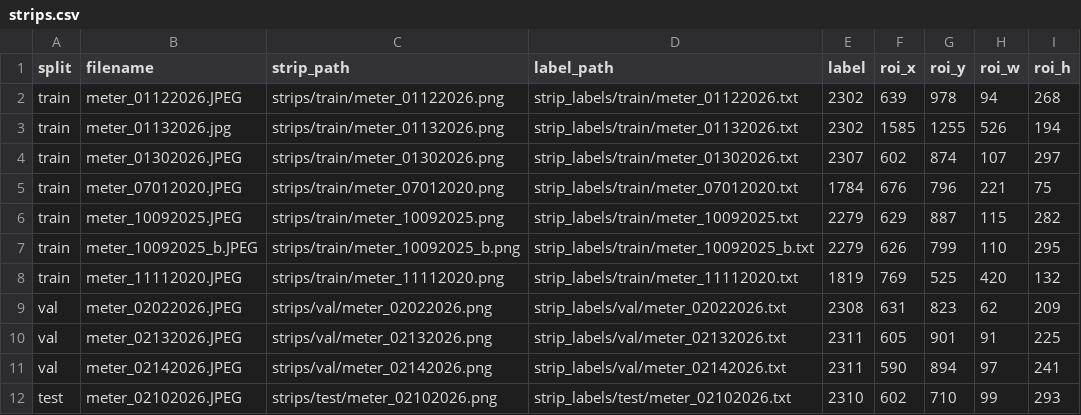
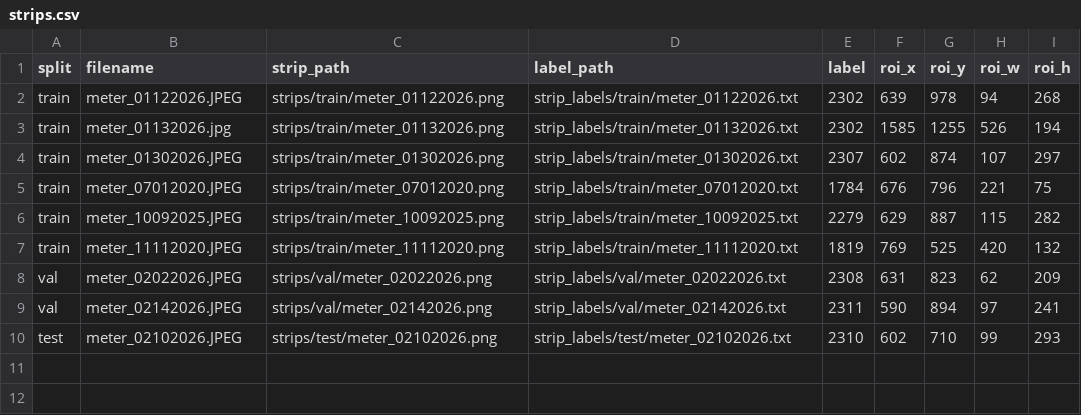
Before and after one commit to AndreaPi/Jarvis, a CSV file: backend/data/digit_dataset/manifests/strips.csv, drawn as a sheet; the diff names each change by its address in the sheet, - before the commit and + after, or states it on an @@ line.

```diff
--- a/backend/data/digit_dataset/manifests/strips.csv
+++ b/backend/data/digit_dataset/manifests/strips.csv
-row 7: train | meter_10092025_b.JPEG | strips/train/meter_10092025_b.png | strip_labels/train/meter_10092025_b.txt | 2279 | 626 | 799 | 110 | 295
-row 10: val | meter_02132026.JPEG | strips/val/meter_02132026.png | strip_labels/val/meter_02132026.txt | 2311 | 605 | 901 | 91 | 225
```
Also changed, not shown: backend/data/digit_dataset/manifests/cells.csv, 18 other files.
